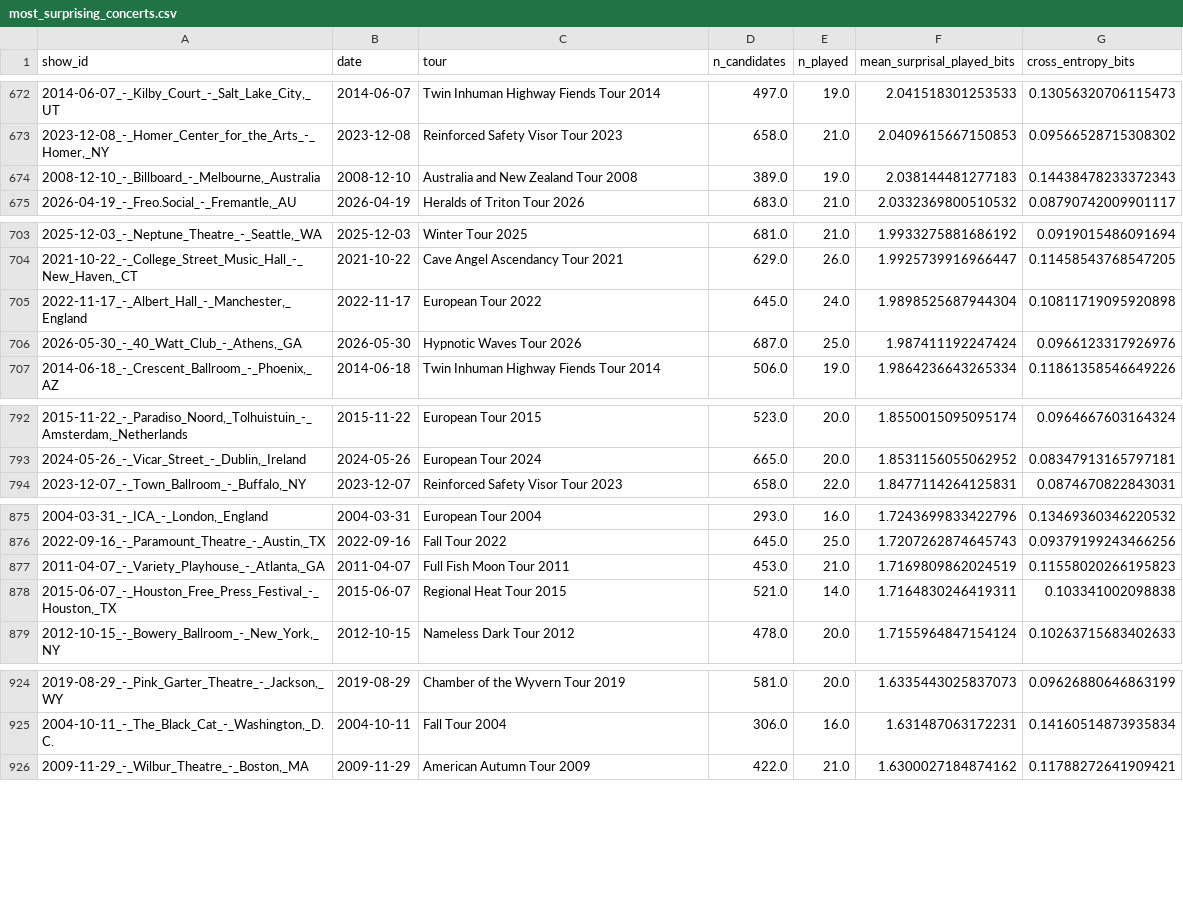
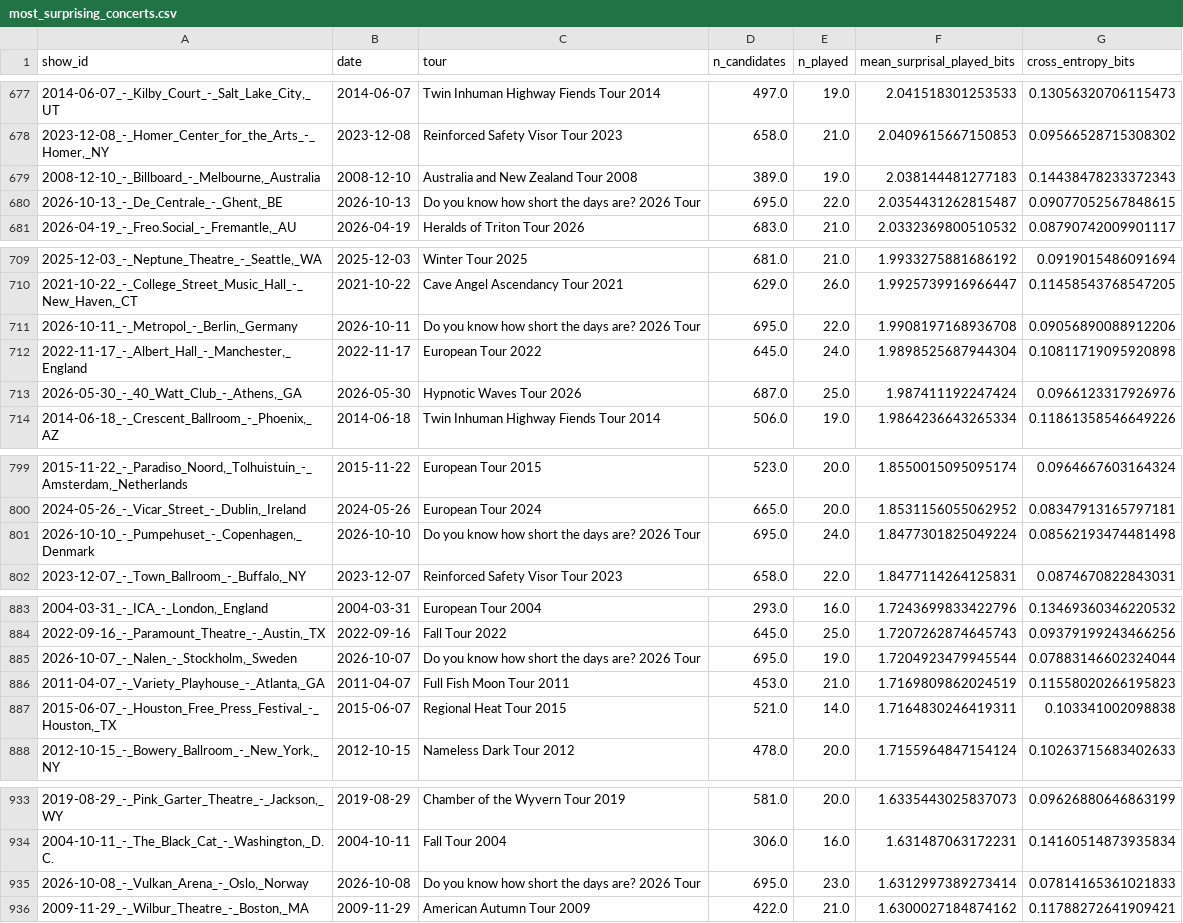
Before and after one commit to bdoughty/every-stupid-thing, a CSV file: analysis/most_surprising_concerts.csv, drawn as a sheet; only a part is shown, gaps mark what is left out; the diff covers the shown part only.

```diff
--- a/analysis/most_surprising_concerts.csv
+++ b/analysis/most_surprising_concerts.csv
@@ -674,2 +679,3 @@ show_id,date,tour,n_candidates,n_played,mean_surprisal_played_bits,cross_entropy
 "2008-12-10_-_Billboard_-_Melbourne,_Australia",2008-12-10,Australia and New Zealand Tour 2008,389.0,19.0,2.038144481277183,0.14438478233372343
+"2026-10-13_-_De_Centrale_-_Ghent,_BE",2026-10-13,Do you know how short the days are? 2026 Tour,695.0,22.0,2.0354431262815487,0.09077052567848615
 "2026-04-19_-_Freo.Social_-_Fremantle,_AU",2026-04-19,Heralds of Triton Tour 2026,683.0,21.0,2.0332369800510532,0.08790742009901117
@@ -704,2 +710,3 @@ show_id,date,tour,n_candidates,n_played,mean_surprisal_played_bits,cross_entropy
 "2021-10-22_-_College_Street_Music_Hall_-_New_Haven,_CT",2021-10-22,Cave Angel Ascendancy Tour 2021,629.0,26.0,1.9925739916966447,0.11458543768547205
+"2026-10-11_-_Metropol_-_Berlin,_Germany",2026-10-11,Do you know how short the days are? 2026 Tour,695.0,22.0,1.9908197168936708,0.09056890088912206
 "2022-11-17_-_Albert_Hall_-_Manchester,_England",2022-11-17,European Tour 2022,645.0,24.0,1.9898525687944304,0.10811719095920898
@@ -793,2 +800,3 @@ show_id,date,tour,n_candidates,n_played,mean_surprisal_played_bits,cross_entropy
 "2024-05-26_-_Vicar_Street_-_Dublin,_Ireland",2024-05-26,European Tour 2024,665.0,20.0,1.8531156055062952,0.08347913165797181
+"2026-10-10_-_Pumpehuset_-_Copenhagen,_Denmark",2026-10-10,Do you know how short the days are? 2026 Tour,695.0,24.0,1.8477301825049224,0.08562193474481498
 "2023-12-07_-_Town_Ballroom_-_Buffalo,_NY",2023-12-07,Reinforced Safety Visor Tour 2023,658.0,22.0,1.8477114264125831,0.0874670822843031
@@ -876,2 +884,3 @@ show_id,date,tour,n_candidates,n_played,mean_surprisal_played_bits,cross_entropy
 "2022-09-16_-_Paramount_Theatre_-_Austin,_TX",2022-09-16,Fall Tour 2022,645.0,25.0,1.7207262874645743,0.09379199243466256
+"2026-10-07_-_Nalen_-_Stockholm,_Sweden",2026-10-07,Do you know how short the days are? 2026 Tour,695.0,19.0,1.7204923479945544,0.07883146602324044
 "2011-04-07_-_Variety_Playhouse_-_Atlanta,_GA",2011-04-07,Full Fish Moon Tour 2011,453.0,21.0,1.7169809862024519,0.11558020266195823
@@ -925,2 +934,3 @@ show_id,date,tour,n_candidates,n_played,mean_surprisal_played_bits,cross_entropy
 "2004-10-11_-_The_Black_Cat_-_Washington,_D.C.",2004-10-11,Fall Tour 2004,306.0,16.0,1.631487063172231,0.14160514873935834
+"2026-10-08_-_Vulkan_Arena_-_Oslo,_Norway",2026-10-08,Do you know how short the days are? 2026 Tour,695.0,23.0,1.6312997389273414,0.07814165361021833
 "2009-11-29_-_Wilbur_Theatre_-_Boston,_MA",2009-11-29,American Autumn Tour 2009,422.0,21.0,1.6300027184874162,0.11788272641909421
```
Also changed, not shown: 5 added rows elsewhere in this file, analysis/city_surprisal.csv, analysis/set_position.csv, 31 other files.
